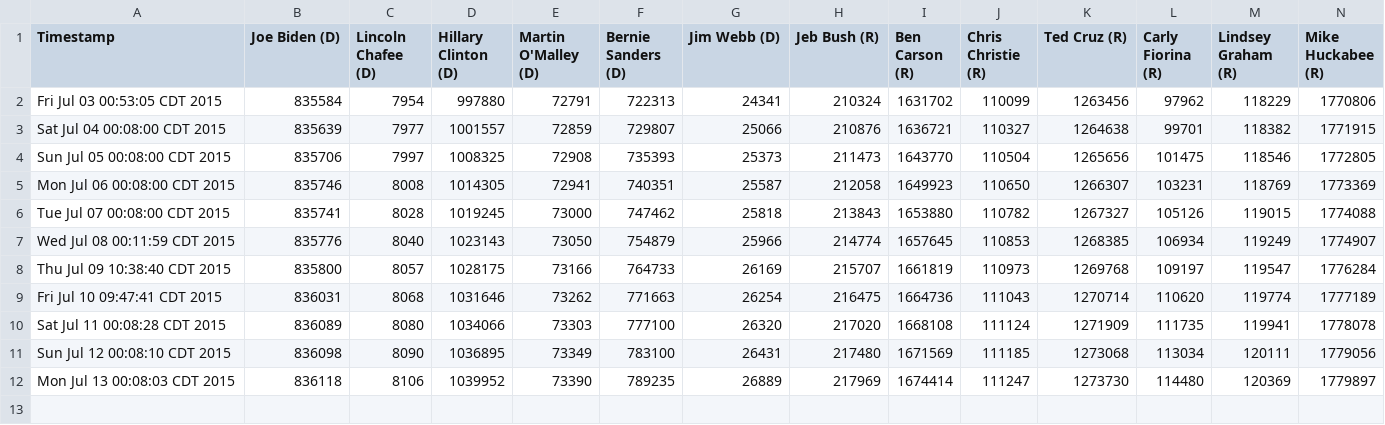
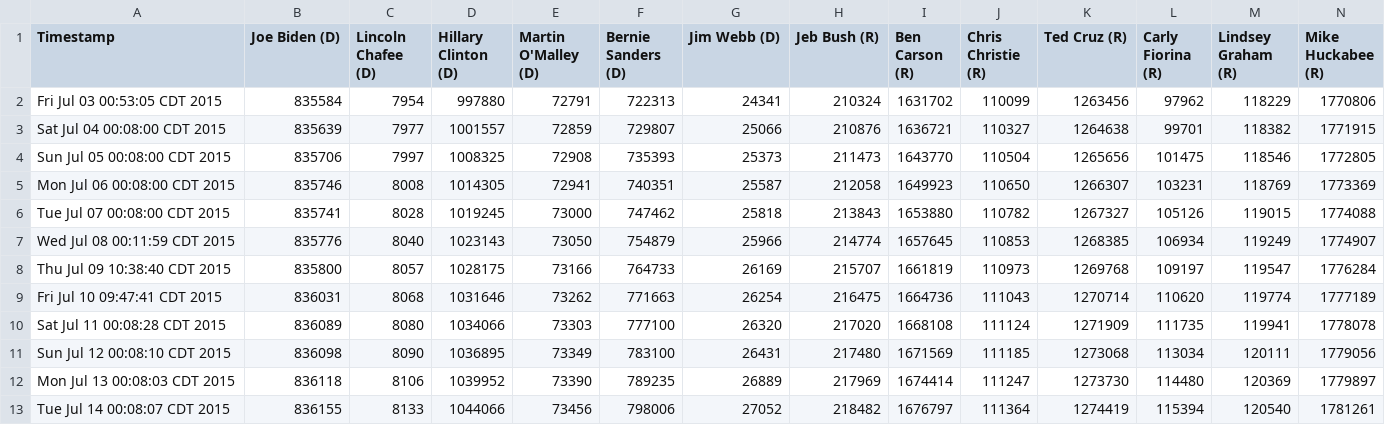
Before and after one commit to eaott/election, a CSV file: like_data.csv, drawn as a sheet; only a part is shown; rows hold the shown columns only; the diff names each change by its address in the sheet, - before the commit and + after, or states it on an @@ line.

Commit message:
nightly update

```diff
--- a/like_data.csv
+++ b/like_data.csv
+row 13: Tue Jul 14 00:08:07 CDT 2015 | 836155 | 8133 | 1044066 | 73456 | 798006 | 27052 | 218482 | 1676797 | 111364 | 1274419 | 115394 | 120540 | 1781261
```
